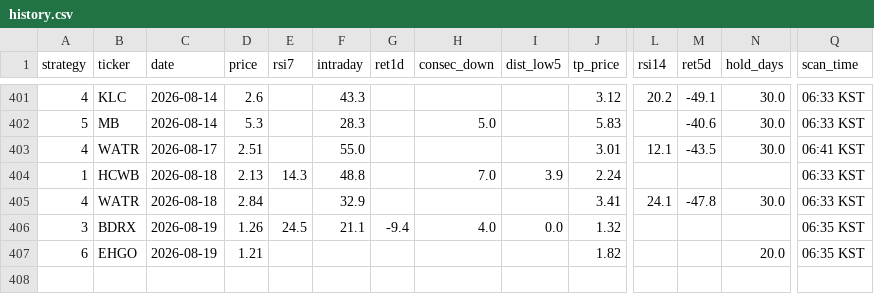
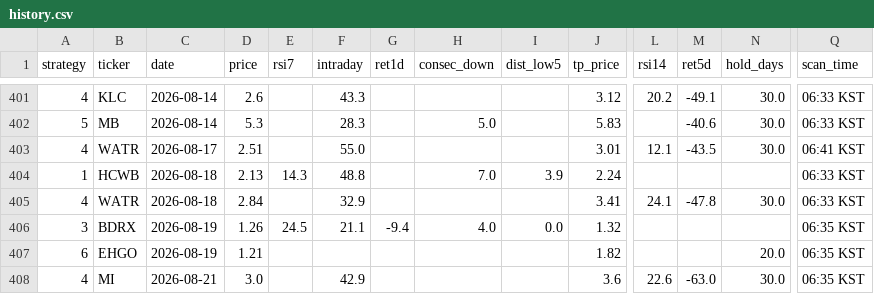
Before and after one commit to jayc950807/surge-scanner, a CSV file: data/history.csv, drawn as a sheet; only a part is shown, gaps mark what is left out; rows hold the shown columns only; the diff names each change by its address in the sheet, - before the commit and + after, or states it on an @@ line.

```diff
--- a/data/history.csv
+++ b/data/history.csv
+row 408: 4 | MI | 2026-08-21 | 3.0 |  | 42.9 |  |  |  | 3.6 | 22.6 | -63.0 | 30.0 | 06:35 KST
```
Also changed, not shown: data/closed_positions.csv, data/open_positions.csv, 3 other files.
